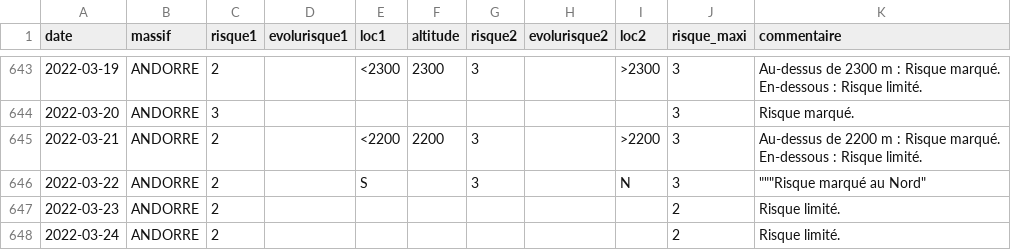
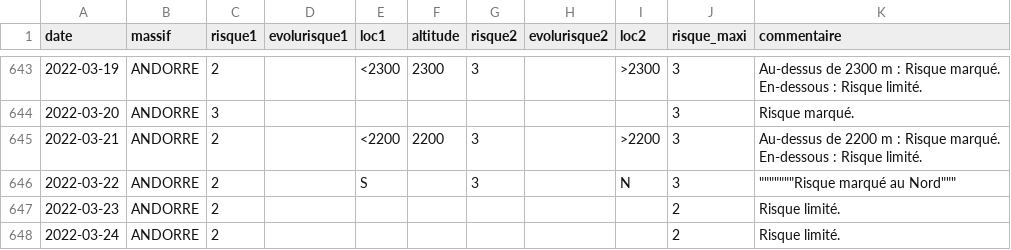
Before and after one commit to qloridant/meteofrance_bra_hist, a CSV file: app/data/ANDORRE/hist.csv, drawn as a sheet; only a part is shown, gaps mark what is left out; the diff covers the shown part only.

```diff
--- a/app/data/ANDORRE/hist.csv
+++ b/app/data/ANDORRE/hist.csv
@@ -645,3 +645,3 @@ date, massif, risque1, evolurisque1, loc1, altitude, risque2, evolurisque2, loc2
 2022-03-21,ANDORRE,2,,<2200,2200,3,,>2200,3,Au-dessus de 2200 m : Risque marqué. En-dessous : Risque limité.
-2022-03-22,ANDORRE,2,,S,,3,,N,3,"""""""Risque marqué au Nord"""
+2022-03-22,ANDORRE,2,,S,,3,,N,3,"""""""""""""""Risque marqué au Nord"""""""
 2022-03-23,ANDORRE,2,,,,,,,2,Risque limité.
```
Also changed, not shown: 1 added row and 8 edited cells elsewhere in this file.
